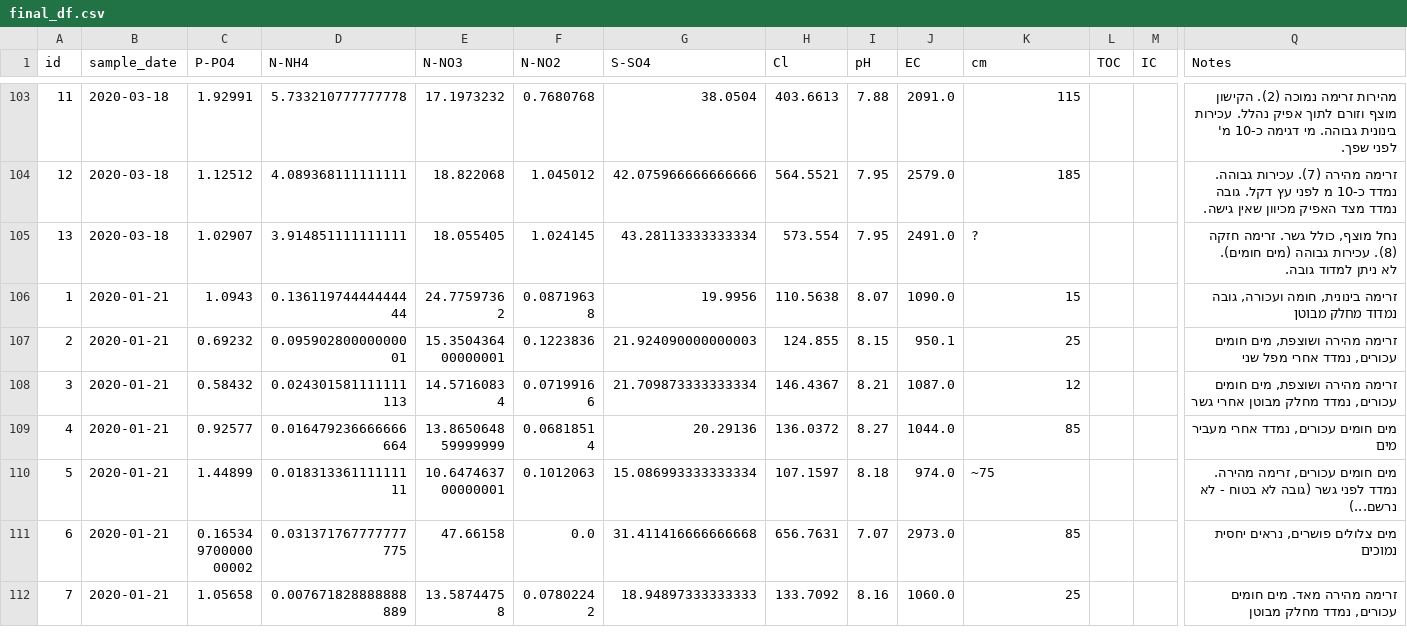
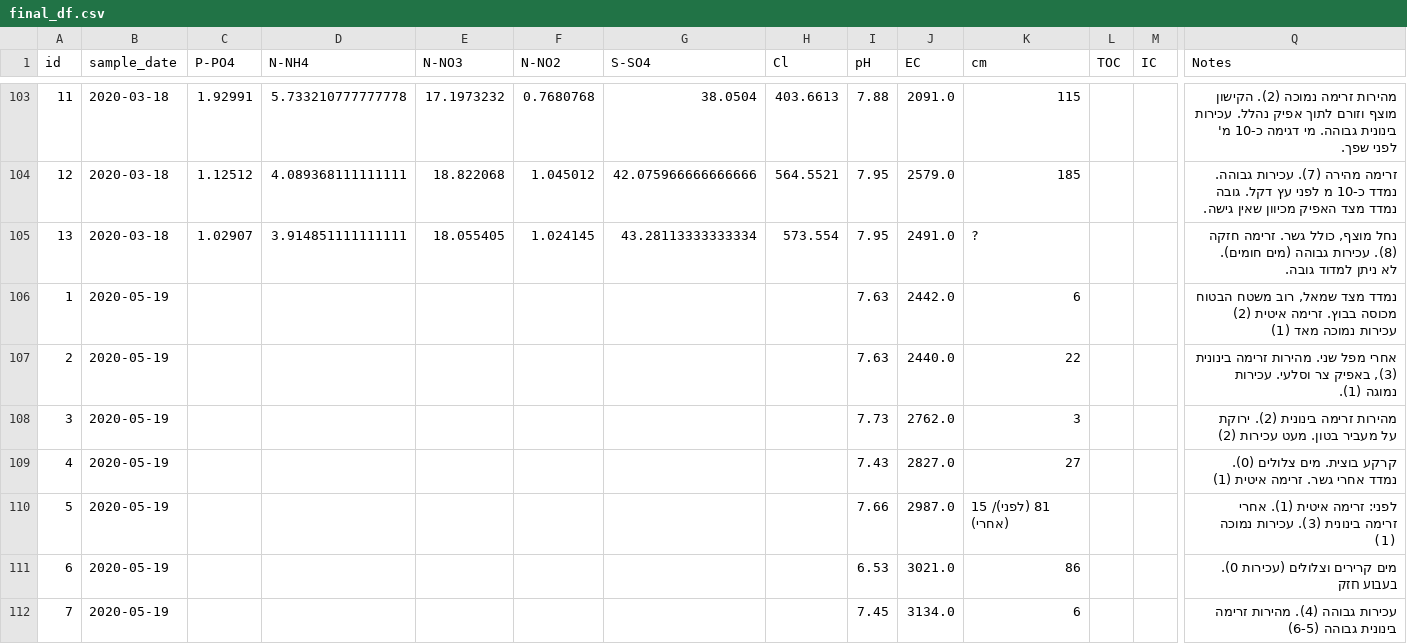
Before and after one commit to eliavst/NahalalPyViz, a CSV file: data/final_df.csv, drawn as a sheet; only a part is shown, gaps mark what is left out; the shorter side is filled out with more unchanged rows; rows hold the shown columns only; the diff covers the shown part only; the diff names each change by its address in the sheet, - before the commit and + after, or states it on an @@ line.

Commit message:
update data, and change formatting

```diff
--- a/data/final_df.csv
+++ b/data/final_df.csv
+row 106: 1 | 2020-05-19 |  |  |  |  |  |  | 7.63 | 2442.0 | 6 |  |  | נמדד מצד שמאל, רוב משטח הבטוח מכוסה בבוץ. זרימה איטית (2) עכירות נמוכה מאד (1)
+row 107: 2 | 2020-05-19 |  |  |  |  |  |  | 7.63 | 2440.0 | 22 |  |  | אחרי מפל שני. מהירות זרימה בינונית (3), באפיק צר וסלעי. עכירות נמוגה (1).
+row 108: 3 | 2020-05-19 |  |  |  |  |  |  | 7.73 | 2762.0 | 3 |  |  | מהירות זרימה בינונית (2). ירוקת על מעביר בטון. מעט עכירות (2)
+row 109: 4 | 2020-05-19 |  |  |  |  |  |  | 7.43 | 2827.0 | 27 |  |  | קרקע בוצית. מים צלולים (0). נמדד אחרי גשר. זרימה איטית (1)
+row 110: 5 | 2020-05-19 |  |  |  |  |  |  | 7.66 | 2987.0 | 81 (לפני)/ 15 (אחרי) |  |  | לפני: זרימה איטית (1). אחרי זרימה בינונית (3). עכירות נמוכה (1)
+row 111: 6 | 2020-05-19 |  |  |  |  |  |  | 6.53 | 3021.0 | 86 |  |  | מים קרירים וצלולים (עכירות 0). בעבוע חזק
+row 112: 7 | 2020-05-19 |  |  |  |  |  |  | 7.45 | 3134.0 | 6 |  |  | עכירות גבוהה (4). מהירות זרימה בינונית גבוהה (6-5)
```
Also changed, not shown: 6 added rows elsewhere in this file, data/df_daily_rain.csv, data/df_monthly_rain.csv, 1 other file.
